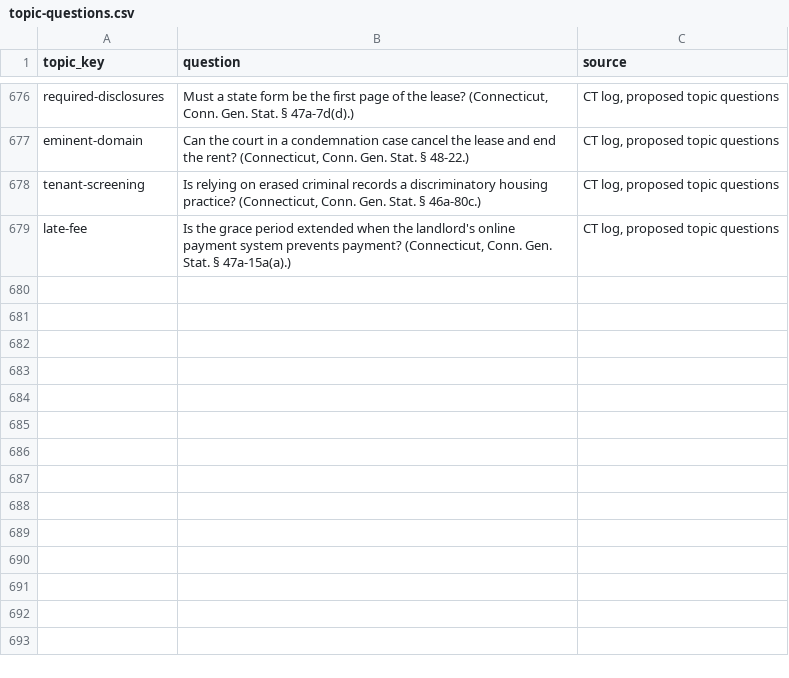
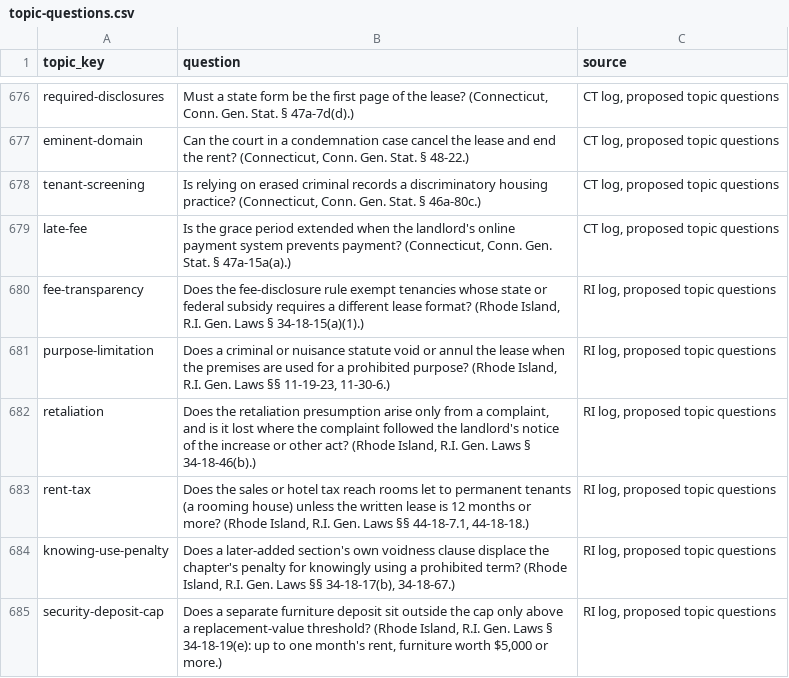
Before and after one commit to tsteinbaugh/property-manager-landlord-app, a CSV file: scripts/clause-library/topic-questions.csv, drawn as a sheet; only a part is shown, gaps mark what is left out; the diff names each change by its address in the sheet, - before the commit and + after, or states it on an @@ line.

```diff
--- a/scripts/clause-library/topic-questions.csv
+++ b/scripts/clause-library/topic-questions.csv
+row 680: fee-transparency | Does the fee-disclosure rule exempt tenancies whose state or federal subsidy requires a different lease format? (Rhode Island, R.I. Gen. Laws § 34-18-15(a)(1).) | RI log, proposed topic questions
+row 681: purpose-limitation | Does a criminal or nuisance statute void or annul the lease when the premises are used for a prohibited purpose? (Rhode Island, R.I. Gen. Laws §§ 11-19-23, 11-30-6.) | RI log, proposed topic questions
+row 682: retaliation | Does the retaliation presumption arise only from a complaint, and is it lost where the complaint followed the landlord's notice of the increase or other act? (Rhode Island, R.I. Gen. Laws § 34-18-46(b).) | RI log, proposed topic questions
+row 683: rent-tax | Does the sales or hotel tax reach rooms let to permanent tenants (a rooming house) unless the written lease is 12 months or more? (Rhode Island, R.I. Gen. Laws §§ 44-18-7.1, 44-18-18.) | RI log, proposed topic questions
+row 684: knowing-use-penalty | Does a later-added section's own voidness clause displace the chapter's penalty for knowingly using a prohibited term? (Rhode Island, R.I. Gen. Laws §§ 34-18-17(b), 34-18-67.) | RI log, proposed topic questions
+row 685: security-deposit-cap | Does a separate furniture deposit sit outside the cap only above a replacement-value threshold? (Rhode Island, R.I. Gen. Laws § 34-18-19(e): up to one month's rent, furniture worth $5,000 or more.) | RI log, proposed topic questions
```
Also changed, not shown: 14 other files.
